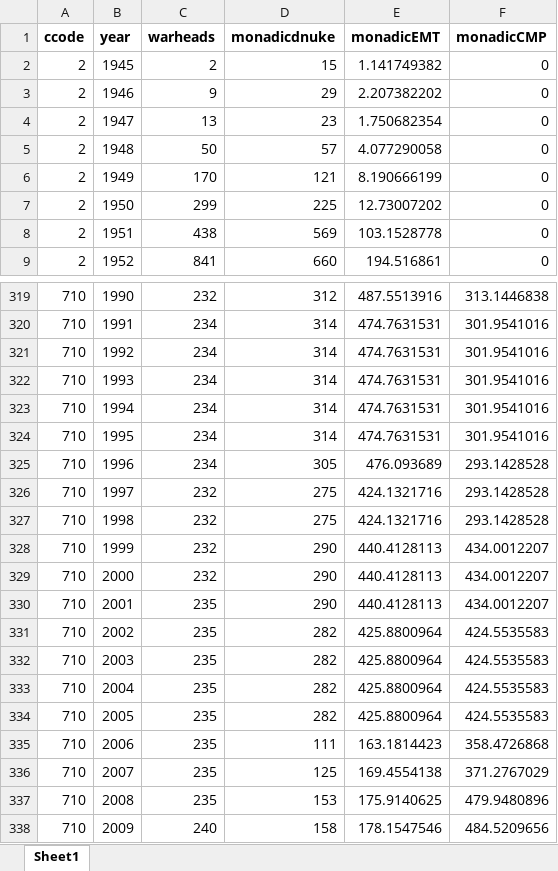
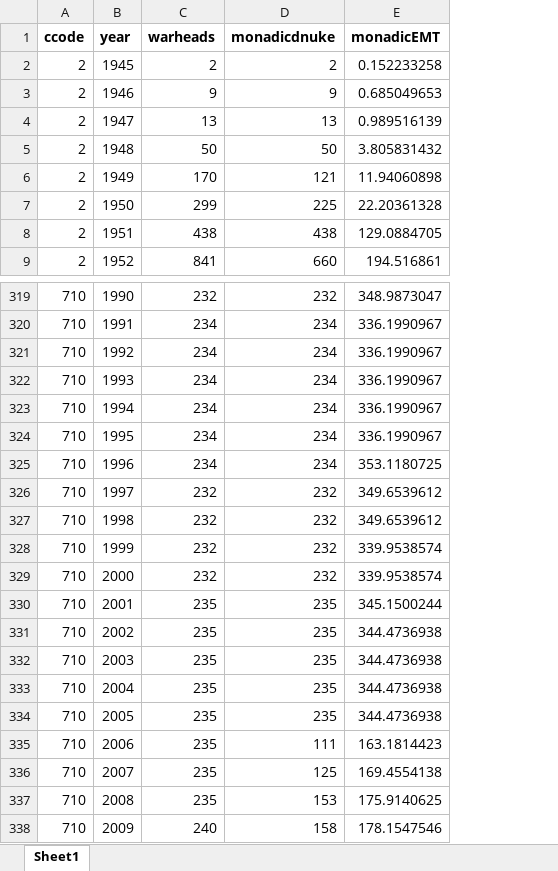
Before and after one commit to owid/notebooks, an Excel workbook: BastianHerre/nuclear_weapons/Suh 2022 strategic nuclear forces/snforce_monadic.xlsx, sheet Sheet1, drawn as a sheet; only a part is shown, gaps mark what is left out; values as stored, in another font and other column widths than the file's, no borders; the diff covers the shown part only; the diff names each change by its address in the sheet, - before the commit and + after, or states it on an @@ line.

```diff
--- a/BastianHerre/nuclear_weapons/Suh 2022 strategic nuclear forces/snforce_monadic.xlsx (sheet Sheet1)
+++ b/BastianHerre/nuclear_weapons/Suh 2022 strategic nuclear forces/snforce_monadic.xlsx (sheet Sheet1)
-column F (monadicCMP), rows 2-9: all 0; rows 319-338: 313.1446838 | 301.9541016 | 301.9541016 | 301.9541016 | 301.9541016 | 301.9541016 | 293.1428528 | 293.1428528 | 293.1428528 | 434.0012207 | 434.0012207 | 434.0012207 | 424.5535583 | 424.5535583 | 424.5535583 | 424.5535583 | 358.4726868 | 371.2767029 | 479.9480896 | 484.5209656
-D2 (monadicdnuke): 15
+D2 (monadicdnuke): 2
-E2 (monadicEMT): 1.141749382
+E2 (monadicEMT): 0.152233258
-D3 (monadicdnuke): 29
+D3 (monadicdnuke): 9
-E3 (monadicEMT): 2.207382202
+E3 (monadicEMT): 0.685049653
-D4 (monadicdnuke): 23
+D4 (monadicdnuke): 13
-E4 (monadicEMT): 1.750682354
+E4 (monadicEMT): 0.989516139
-D5 (monadicdnuke): 57
+D5 (monadicdnuke): 50
-E5 (monadicEMT): 4.077290058
+E5 (monadicEMT): 3.805831432
-E6 (monadicEMT): 8.190666199
+E6 (monadicEMT): 11.94060898
-E7 (monadicEMT): 12.73007202
+E7 (monadicEMT): 22.20361328
-D8 (monadicdnuke): 569
+D8 (monadicdnuke): 438
-E8 (monadicEMT): 103.1528778
+E8 (monadicEMT): 129.0884705
-D319 (monadicdnuke): 312
+D319 (monadicdnuke): 232
-E319 (monadicEMT): 487.5513916
+E319 (monadicEMT): 348.9873047
-D320:D324 (monadicdnuke): 314
+D320:D324 (monadicdnuke): 234
-E320:E324 (monadicEMT): 474.7631531
+E320:E324 (monadicEMT): 336.1990967
-D325 (monadicdnuke): 305
+D325 (monadicdnuke): 234
-E325 (monadicEMT): 476.093689
+E325 (monadicEMT): 353.1180725
-D326:D327 (monadicdnuke): 275
+D326:D327 (monadicdnuke): 232
-E326:E327 (monadicEMT): 424.1321716
+E326:E327 (monadicEMT): 349.6539612
-D328:D329 (monadicdnuke): 290
+D328:D329 (monadicdnuke): 232
-E328:E329 (monadicEMT): 440.4128113
+E328:E329 (monadicEMT): 339.9538574
-D330 (monadicdnuke): 290
+D330 (monadicdnuke): 235
-E330 (monadicEMT): 440.4128113
+E330 (monadicEMT): 345.1500244
-D331:D334 (monadicdnuke): 282
+D331:D334 (monadicdnuke): 235
-E331:E334 (monadicEMT): 425.8800964
+E331:E334 (monadicEMT): 344.4736938
```
Also changed, not shown: 51 edited cells elsewhere in this sheet, 3 other files.
